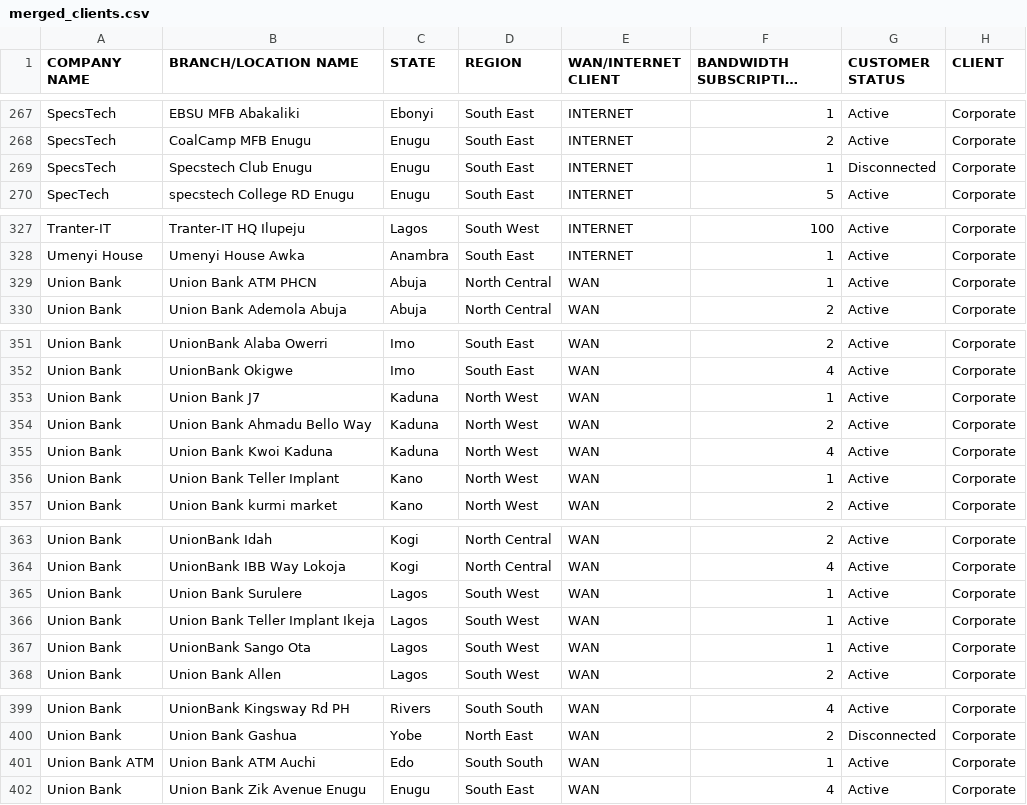
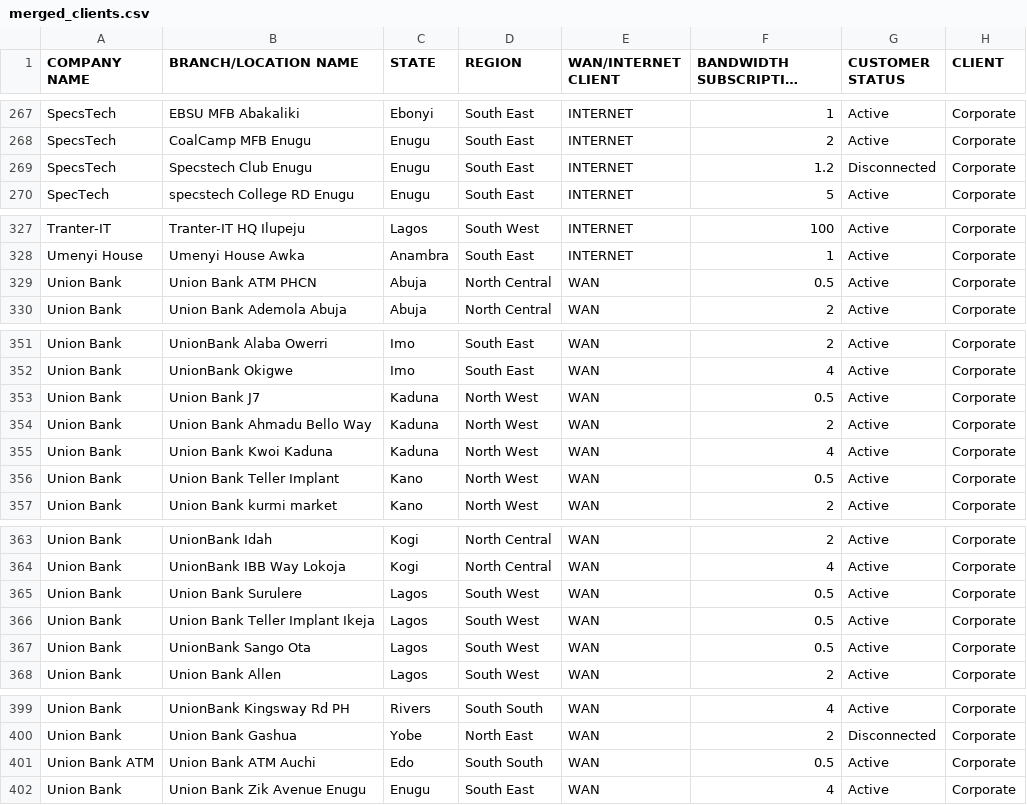
Before and after one commit to Kmmadu/NCC-Report-Data-Analysis, a CSV file: data/merged_clients.csv, drawn as a sheet; only a part is shown, gaps mark what is left out; long unchanged cells end in ….

```diff
--- a/data/merged_clients.csv
+++ b/data/merged_clients.csv
@@ -274,3 +274,3 @@ SpecsTech,EBSU MFB Abakaliki,Ebonyi,South East,INTERNET,1,Active,Corporate
 SpecsTech,CoalCamp MFB Enugu,Enugu,South East,INTERNET,2,Active,Corporate
-SpecsTech,Specstech Club Enugu,Enugu,South East,INTERNET,1,Disconnected,Corporate
+SpecsTech,Specstech Club Enugu,Enugu,South East,INTERNET,1.2,Disconnected,Corporate
 SpecTech,specstech College RD Enugu,Enugu,South East,INTERNET,5,Active,Corporate
@@ -334,3 +334,3 @@ Tranter-IT,Tranter-IT HQ Ilupeju,Lagos,South West,INTERNET,100,Active,Corporate
 Umenyi House,Umenyi House Awka,Anambra,South East,INTERNET,1,Active,Corporate
-Union Bank,Union Bank ATM PHCN,Abuja,North Central,WAN,1,Active,Corporate
+Union Bank,Union Bank ATM PHCN,Abuja,North Central,WAN,0.5,Active,Corporate
 Union Bank,Union Bank Ademola Abuja,Abuja,North Central,WAN,2,Active,Corporate
@@ -358,6 +358,6 @@ Union Bank,UnionBank Alaba Owerri,Imo,South East,WAN,2,Active,Corporate
 Union Bank,UnionBank Okigwe,Imo,South East,WAN,4,Active,Corporate
-Union Bank,Union Bank J7,Kaduna,North West,WAN,1,Active,Corporate
+Union Bank,Union Bank J7,Kaduna,North West,WAN,0.5,Active,Corporate
 Union Bank,Union Bank Ahmadu Bello Way,Kaduna,North West,WAN,2,Active,Corporate
 Union Bank,Union Bank Kwoi Kaduna,Kaduna,North West,WAN,4,Active,Corporate
-Union Bank,Union Bank Teller Implant,Kano,North West,WAN,1,Active,Corporate
+Union Bank,Union Bank Teller Implant,Kano,North West,WAN,0.5,Active,Corporate
 Union Bank,Union Bank kurmi market,Kano,North West,WAN,2,Active,Corporate
@@ -370,5 +370,5 @@ Union Bank,UnionBank Idah,Kogi,North Central,WAN,2,Active,Corporate
 Union Bank,UnionBank IBB Way Lokoja,Kogi,North Central,WAN,4,Active,Corporate
-Union Bank,Union Bank Surulere,Lagos,South West,WAN,1,Active,Corporate
-Union Bank,Union Bank Teller Implant Ikeja,Lagos,South West,WAN,1,Active,Corporate
-Union Bank,UnionBank Sango Ota,Lagos,South West,WAN,1,Active,Corporate
+Union Bank,Union Bank Surulere,Lagos,South West,WAN,0.5,Active,Corporate
+Union Bank,Union Bank Teller Implant Ikeja,Lagos,South West,WAN,0.5,Active,Corporate
+Union Bank,UnionBank Sango Ota,Lagos,South West,WAN,0.5,Active,Corporate
 Union Bank,Union Bank Allen,Lagos,South West,WAN,2,Active,Corporate
@@ -406,3 +406,3 @@ Union Bank,UnionBank Kingsway Rd PH,Rivers,South South,WAN,4,Active,Corporate
 Union Bank,Union Bank Gashua,Yobe,North East,WAN,2,Disconnected,Corporate
-Union Bank ATM,Union Bank ATM Auchi,Edo,South South,WAN,1,Active,Corporate
+Union Bank ATM,Union Bank ATM Auchi,Edo,South South,WAN,0.5,Active,Corporate
 Union Bank,Union Bank Zik Avenue Enugu ,Enugu,South East,WAN,4,Active,Corporate
```
Also changed, not shown: 4 other files.
